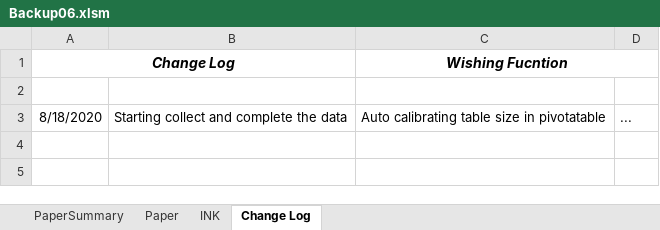
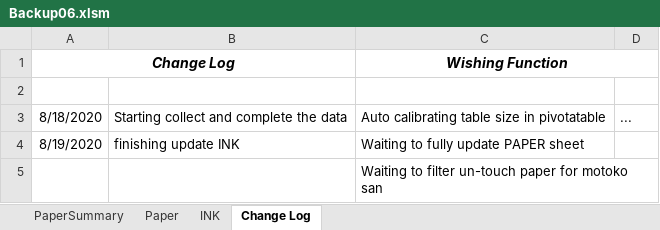
Before and after one commit to vicktor9450/demoSKU, an Excel workbook: Backup06.xlsm, sheet Change Log, drawn as a sheet; values as stored, in another font and other column widths than the file's, no borders; the diff names each change by its address in the sheet, - before the commit and + after, or states it on an @@ line.

Commit message:
Fully updated INK sheet

```diff
--- a/Backup06.xlsm (sheet Change Log)
+++ b/Backup06.xlsm (sheet Change Log)
-C1: Wishing Fucntion
+C1: Wishing Function
+row 4: 8/19/2020 | finishing update INK | Waiting to fully update PAPER sheet
+row 5:  |  | Waiting to filter un-touch paper for motoko san
```
Also changed, not shown: sheet INK, sheet Paper, sheet PaperSummary, charts or pictures.
